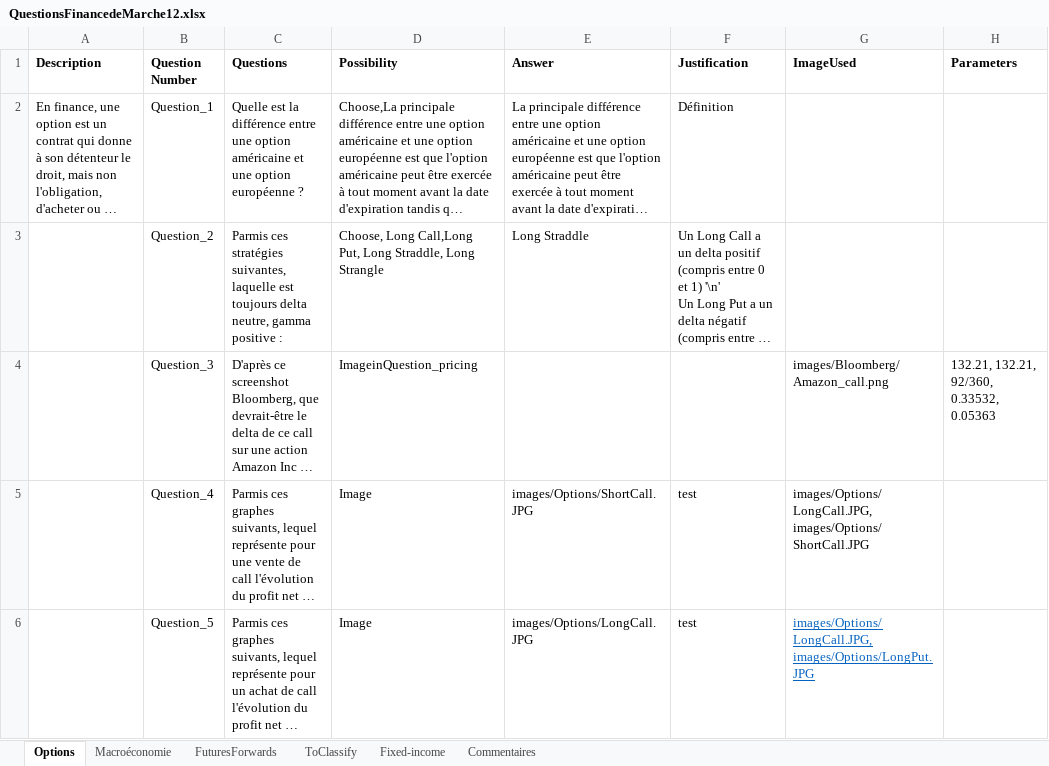
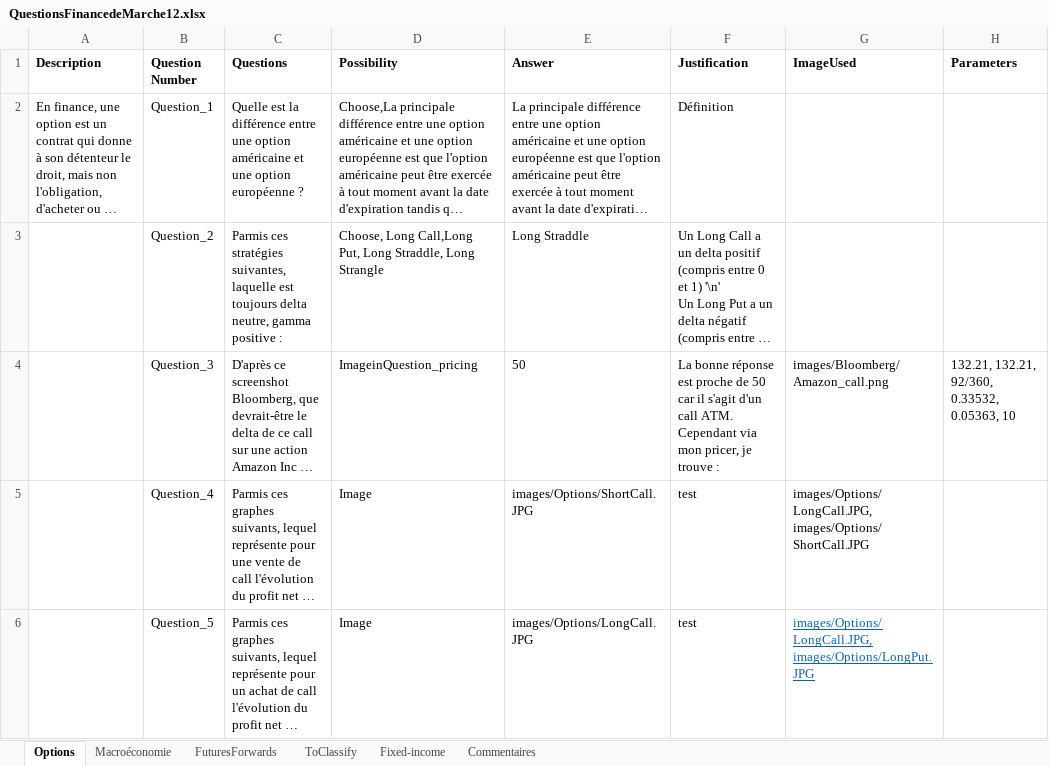
Before and after one commit to julien-mcx/StreamlitApplication, an Excel workbook: QuestionsFinancedeMarche12.xlsx, sheet Options, drawn as a sheet; only a part is shown; long unchanged cells end in …; values as stored, in another font and other column widths than the file's, no borders; charts and pictures not drawn; the diff names each change by its address in the sheet, - before the commit and + after, or states it on an @@ line.

Commit message:
Add files via upload

```diff
--- a/QuestionsFinancedeMarche12.xlsx (sheet Options)
+++ b/QuestionsFinancedeMarche12.xlsx (sheet Options)
-E4 (Answer): (empty)
+E4 (Answer): 50
-F4 (Justification): (empty)
+F4 (Justification): La bonne réponse est proche de 50 car il s'agit d'un call ATM. Cependant via mon pricer, je trouve :
-H4 (Parameters): 132.21, 132.21, 92/360, 0.33532, 0.05363
+H4 (Parameters): 132.21, 132.21, 92/360, 0.33532, 0.05363, 10
```
